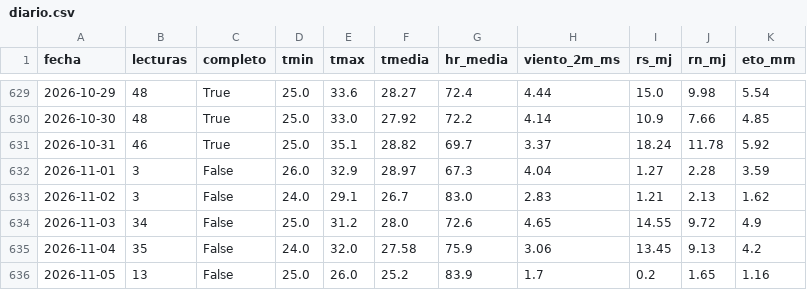
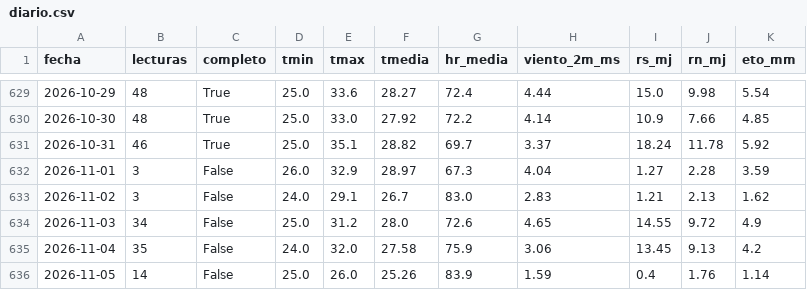
Before and after one commit to JosueValdiviezoS/Cecasp, a CSV file: data/diario.csv, drawn as a sheet; only a part is shown, gaps mark what is left out.

Commit message:
Nuevas lecturas

```diff
--- a/data/diario.csv
+++ b/data/diario.csv
@@ -635,2 +635,2 @@ fecha,lecturas,completo,tmin,tmax,tmedia,hr_media,viento_2m_ms,rs_mj,rn_mj,eto_m
 2026-11-04,35,False,24.0,32.0,27.58,75.9,3.06,13.45,9.13,4.2
-2026-11-05,13,False,25.0,26.0,25.2,83.9,1.7,0.2,1.65,1.16
+2026-11-05,14,False,25.0,26.0,25.26,83.9,1.59,0.4,1.76,1.14
```
Also changed, not shown: data/etc_diaria.csv, 2 other files.
